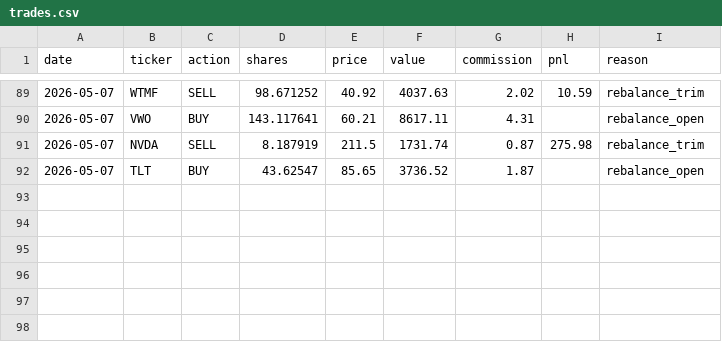
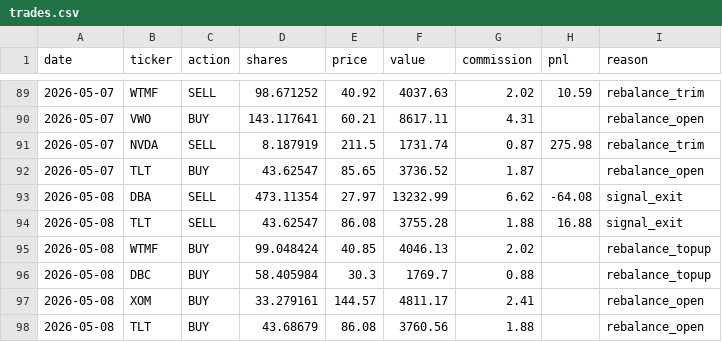
Before and after one commit to camerongreatrex/claude-code-trading-model, a CSV file: data/v1/paper_trading/trades.csv, drawn as a sheet; only a part is shown, gaps mark what is left out; the diff names each change by its address in the sheet, - before the commit and + after, or states it on an @@ line.

```diff
--- a/data/v1/paper_trading/trades.csv
+++ b/data/v1/paper_trading/trades.csv
+row 93: 2026-05-08 | DBA | SELL | 473.11354 | 27.97 | 13232.99 | 6.62 | -64.08 | signal_exit
+row 94: 2026-05-08 | TLT | SELL | 43.62547 | 86.08 | 3755.28 | 1.88 | 16.88 | signal_exit
+row 95: 2026-05-08 | WTMF | BUY | 99.048424 | 40.85 | 4046.13 | 2.02 |  | rebalance_topup
+row 96: 2026-05-08 | DBC | BUY | 58.405984 | 30.3 | 1769.7 | 0.88 |  | rebalance_topup
+row 97: 2026-05-08 | XOM | BUY | 33.279161 | 144.57 | 4811.17 | 2.41 |  | rebalance_open
+row 98: 2026-05-08 | TLT | BUY | 43.68679 | 86.08 | 3760.56 | 1.88 |  | rebalance_open
```
Also changed, not shown: data/v1/paper_trading/history.csv, 1 other file.
